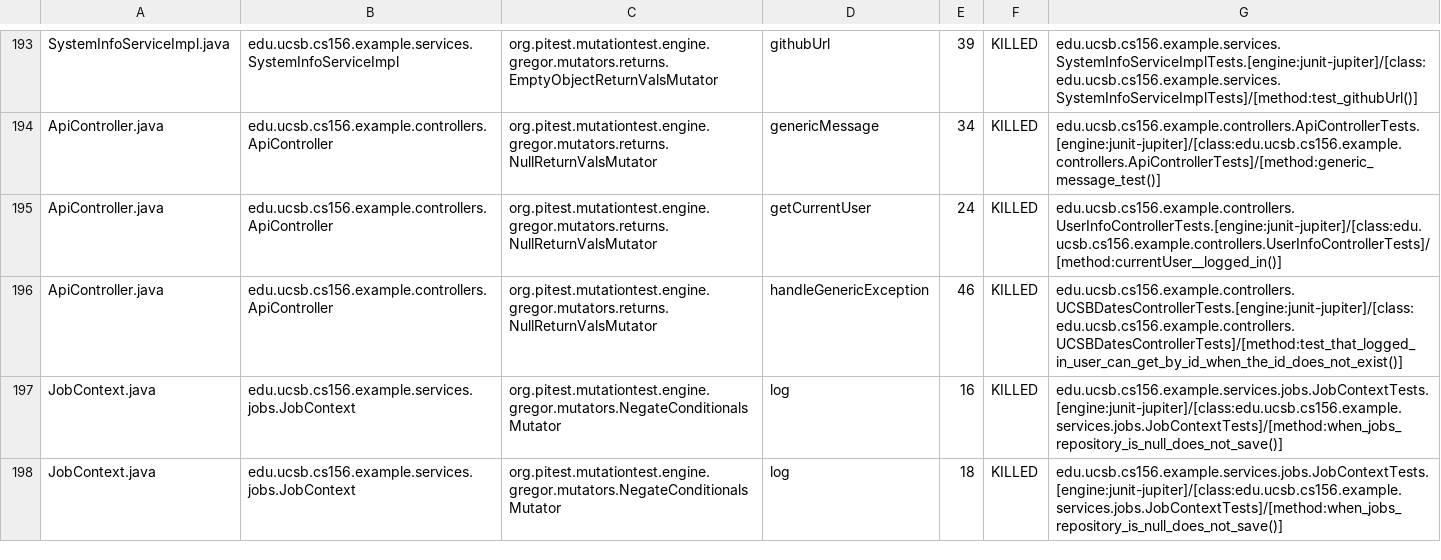
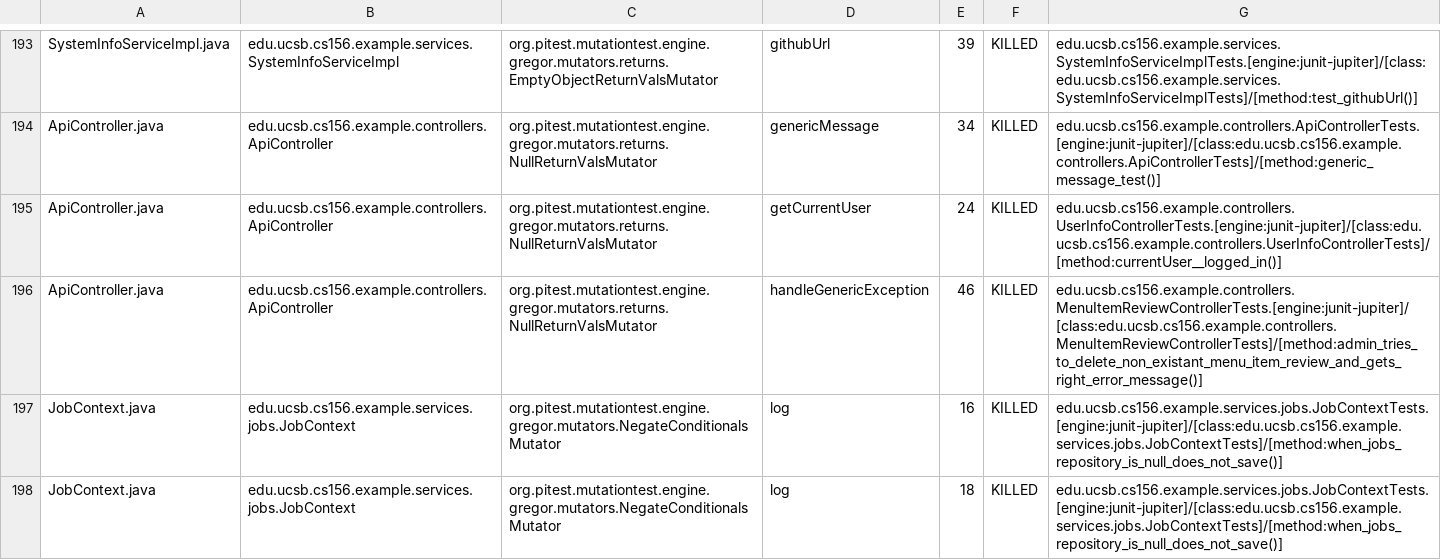
Before and after one commit to ucsb-cs156-f26/team01-f26-05, a CSV file: prs/80/pitest/mutations.csv, drawn as a sheet; only a part is shown, gaps mark what is left out.

Commit message:
Deploying to gh-pages from @ ucsb-cs156-f26/team01-f26-05@b800de1206f18fca9bd774061c29b4b771a020ad 🚀

```diff
--- a/prs/80/pitest/mutations.csv
+++ b/prs/80/pitest/mutations.csv
@@ -195,3 +195,3 @@ ApiController.java,edu.ucsb.cs156.example.controllers.ApiController,org.pitest.m
 ApiController.java,edu.ucsb.cs156.example.controllers.ApiController,org.pitest.mutationtest.engine.gregor.mutators.returns.NullReturnValsMutator,getCurrentUser,24,KILLED,edu.ucsb.cs156.example.controllers.UserInfoControllerTests.[engine:junit-jupiter]/[class:edu.ucsb.cs156.example.controllers.UserInfoControllerTests]/[method:currentUser__logged_in()]
-ApiController.java,edu.ucsb.cs156.example.controllers.ApiController,org.pitest.mutationtest.engine.gregor.mutators.returns.NullReturnValsMutator,handleGenericException,46,KILLED,edu.ucsb.cs156.example.controllers.UCSBDatesControllerTests.[engine:junit-jupiter]/[class:edu.ucsb.cs156.example.controllers.UCSBDatesControllerTests]/[method:test_that_logged_in_user_can_get_by_id_when_the_id_does_not_exist()]
+ApiController.java,edu.ucsb.cs156.example.controllers.ApiController,org.pitest.mutationtest.engine.gregor.mutators.returns.NullReturnValsMutator,handleGenericException,46,KILLED,edu.ucsb.cs156.example.controllers.MenuItemReviewControllerTests.[engine:junit-jupiter]/[class:edu.ucsb.cs156.example.controllers.MenuItemReviewControllerTests]/[method:admin_tries_to_delete_non_existant_menu_item_review_and_gets_right_error_message()]
 JobContext.java,edu.ucsb.cs156.example.services.jobs.JobContext,org.pitest.mutationtest.engine.gregor.mutators.NegateConditionalsMutator,log,16,KILLED,edu.ucsb.cs156.example.services.jobs.JobContextTests.[engine:junit-jupiter]/[class:edu.ucsb.cs156.example.services.jobs.JobContextTests]/[method:when_jobs_repository_is_null_does_not_save()]
```
Also changed, not shown: 23 other files.
